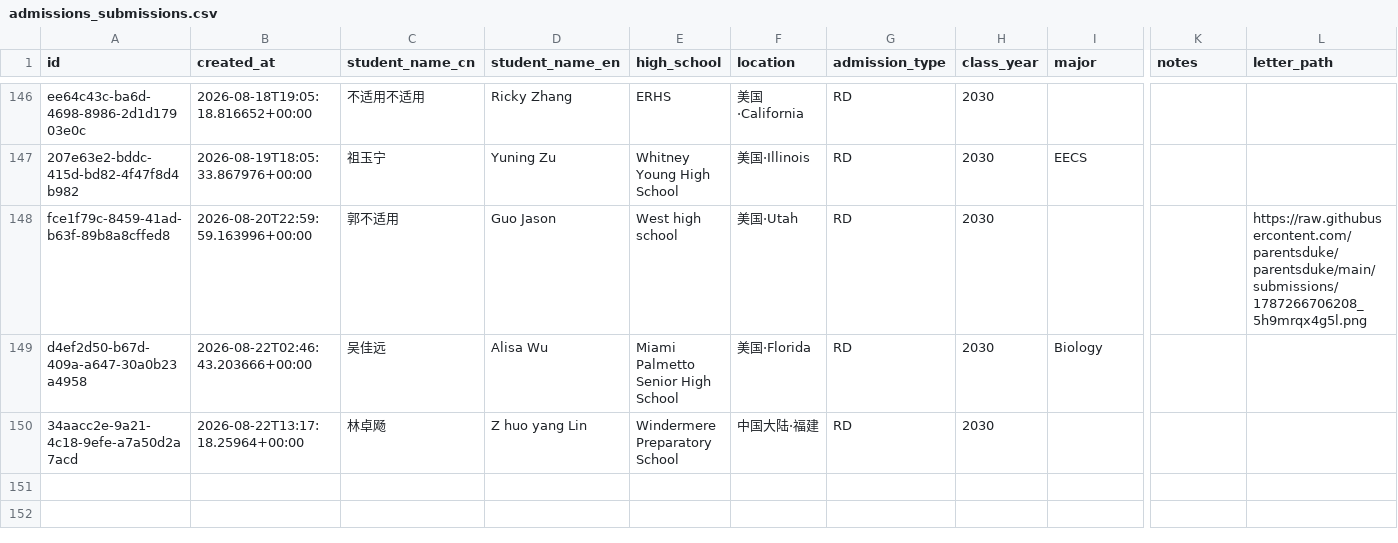
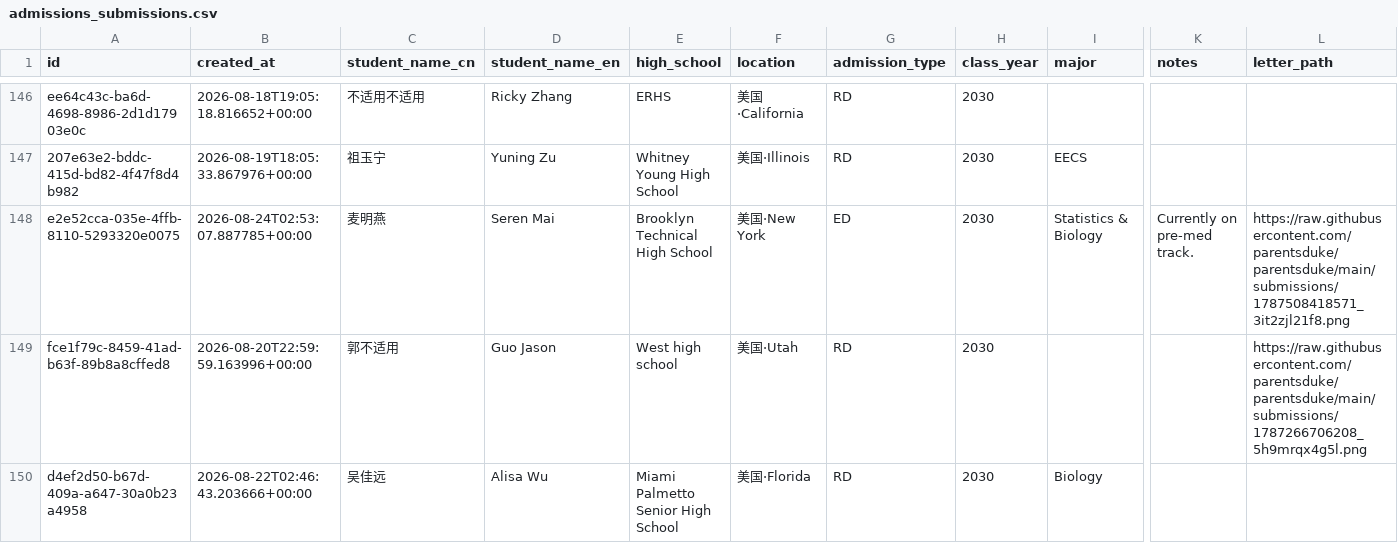
Before and after one commit to parentsduke/parentsduke, a CSV file: backup/latest/admissions_submissions.csv, drawn as a sheet; only a part is shown, gaps mark what is left out; the shorter side is filled out with more unchanged rows; rows hold the shown columns only; the diff names each change by its address in the sheet, - before the commit and + after, or states it on an @@ line.

```diff
--- a/backup/latest/admissions_submissions.csv
+++ b/backup/latest/admissions_submissions.csv
+row 148: e2e52cca-035e-4ffb-8110-5293320e0075 | 2026-08-24T02:53:07.887785+00:00 | 麦明燕 | Seren Mai | Brooklyn Technical High School | 美国·New York | ED | 2030 | Statistics & Biology | Currently on pre-med track. | https://raw.githubusercontent.com/parentsduke/parentsduke/main/submissions/1787508418571_3it2zjl21f8.png
```
Also changed, not shown: backup/latest/admissions_submissionsMulti.csv, backup/latest/private_qr_links.csv, 1 other file.
